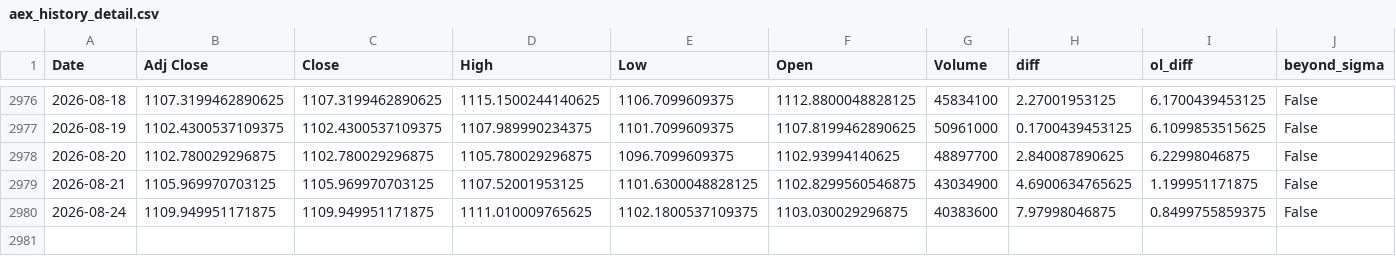
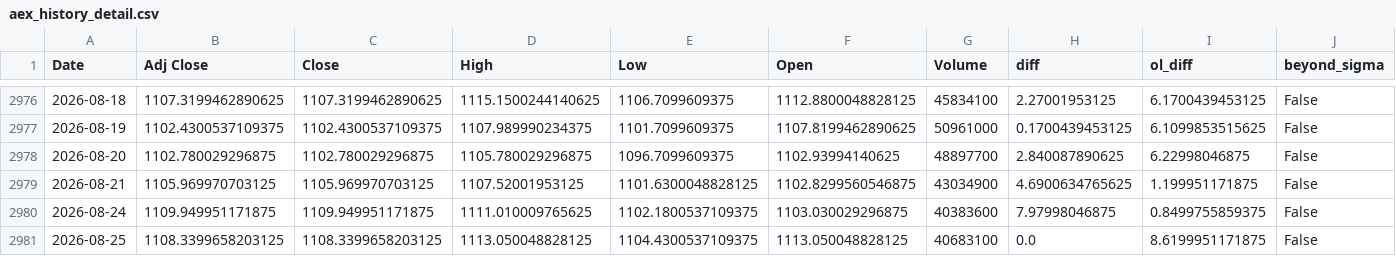
Before and after one commit to AnandSie/optie_dashboard, a CSV file: data/aex_history_detail.csv, drawn as a sheet; only a part is shown, gaps mark what is left out; rows hold the shown columns only; the diff names each change by its address in the sheet, - before the commit and + after, or states it on an @@ line.

```diff
--- a/data/aex_history_detail.csv
+++ b/data/aex_history_detail.csv
+row 2981: 2026-08-25 | 1108.3399658203125 | 1108.3399658203125 | 1113.050048828125 | 1104.4300537109375 | 1113.050048828125 | 40683100 | 0.0 | 8.6199951171875 | False
```
Also changed, not shown: data/aex_history.csv, 1 other file.
